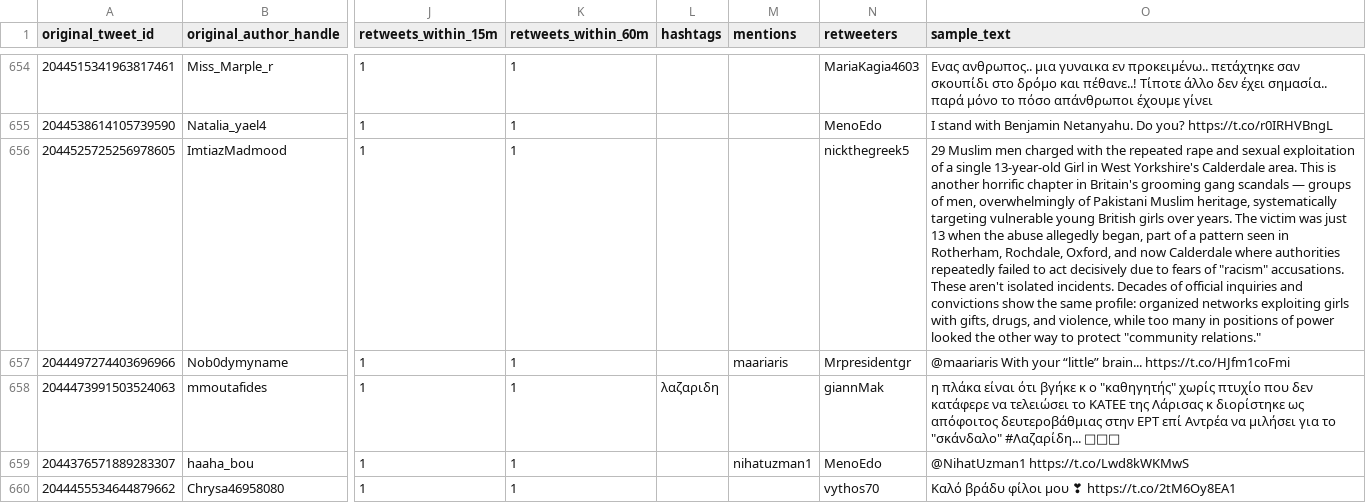
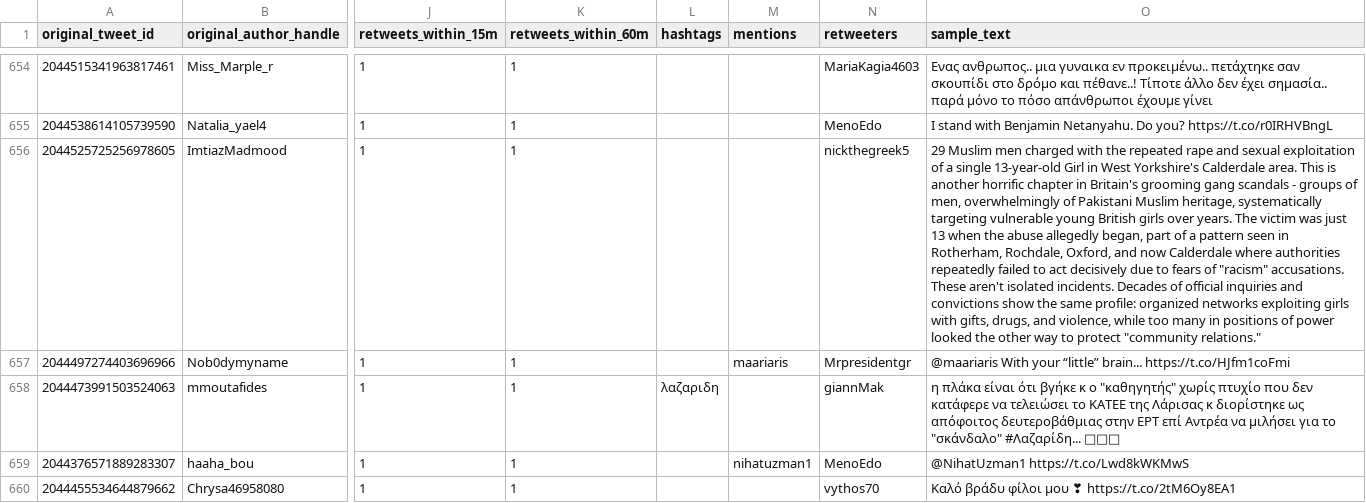
Before and after one commit to idominikosgr/zerosixty, a CSV file: outputs/initial_run/retweet_cascades.csv, drawn as a sheet; only a part is shown, gaps mark what is left out; the diff covers the shown part only; the diff names each change by its address in the sheet, - before the commit and + after, or states it on an @@ line.

```diff
--- a/outputs/initial_run/retweet_cascades.csv
+++ b/outputs/initial_run/retweet_cascades.csv
-O656 (sample_text): …gang scandals — groups of…
+O656 (sample_text): …gang scandals - groups of…
```
Also changed, not shown: 12 edited cells elsewhere in this file, 8 other files.
